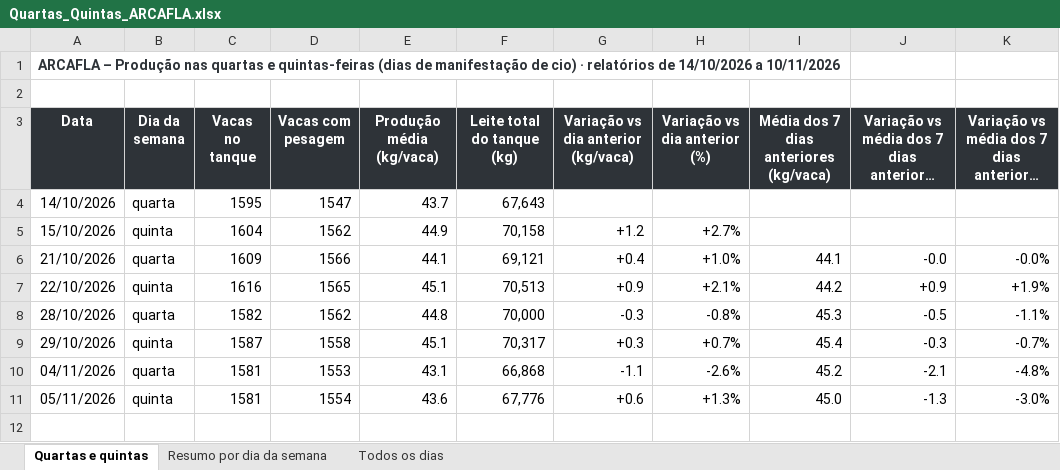
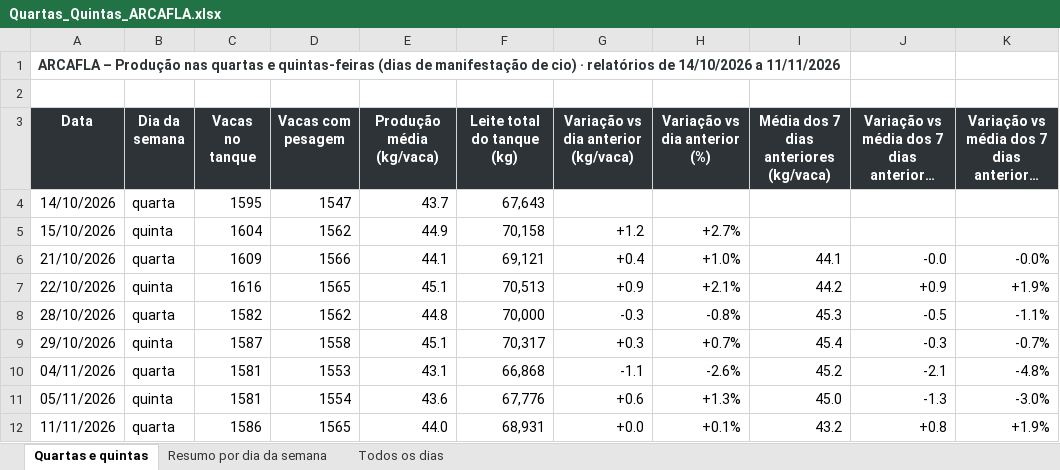
Before and after one commit to helem130516-ux/arkafla, an Excel workbook: monitoramento/analises/Quartas_Quintas_ARCAFLA.xlsx, sheet Quartas e quintas, drawn as a sheet; long unchanged cells end in …; values as stored, in another font and other column widths than the file's, no borders; the diff names each change by its address in the sheet, - before the commit and + after, or states it on an @@ line.

```diff
--- a/monitoramento/analises/Quartas_Quintas_ARCAFLA.xlsx (sheet Quartas e quintas)
+++ b/monitoramento/analises/Quartas_Quintas_ARCAFLA.xlsx (sheet Quartas e quintas)
-A1 (Data): …14/10/2026 a 10/11/2026
+A1 (Data): …14/10/2026 a 11/11/2026
+row 12: 11/11/2026 | quarta | 1586 | 1565 | 44.0 | 68,931 | +0.0 | +0.1% | 43.2 | +0.8 | +1.9%
```
Also changed, not shown: sheet Todos os dias, sheet Resumo por dia da semana, 6 other files.
